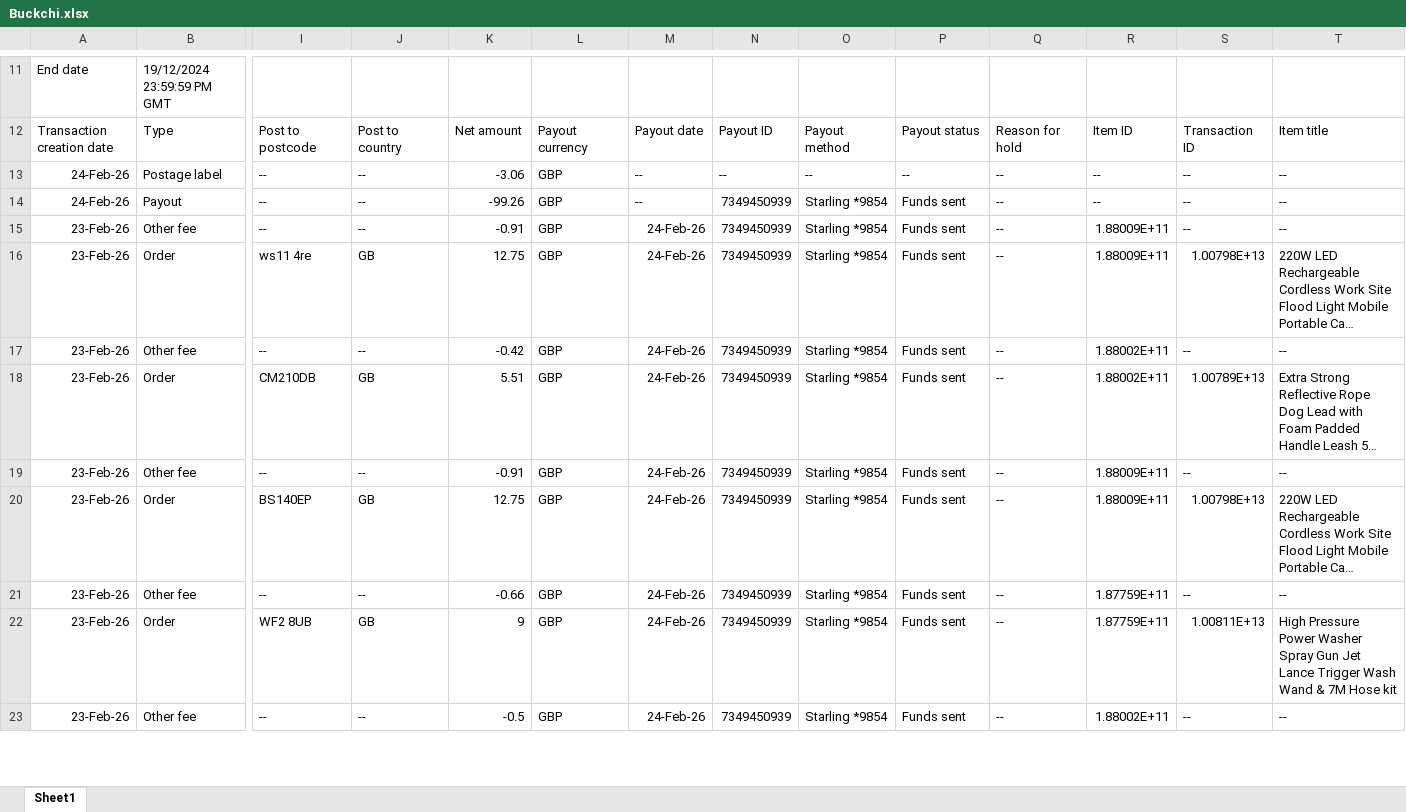
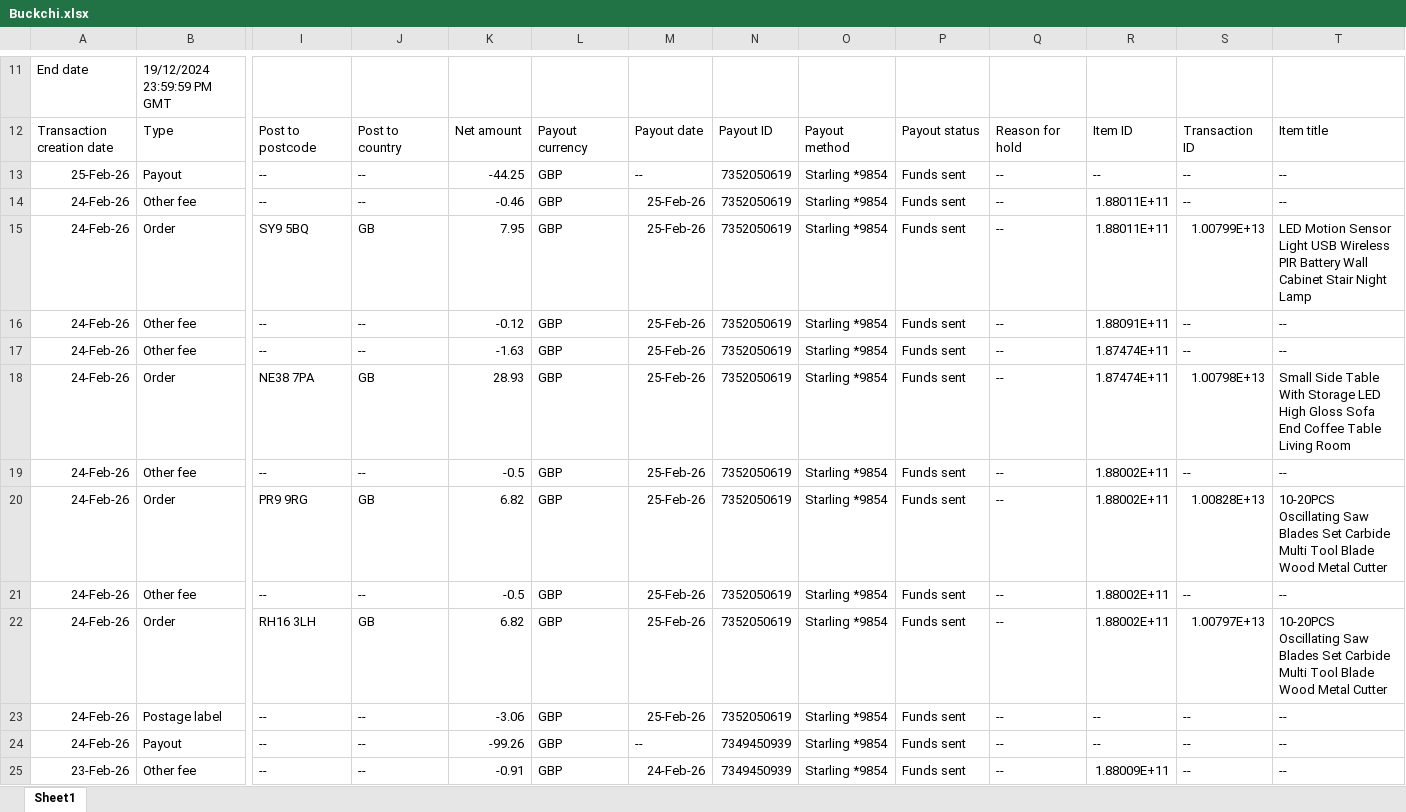
Before and after one commit to NIBH014B/BuckchiDailyReport, an Excel workbook: Raw Sales Data/Buckchi.xlsx, sheet Sheet1, drawn as a sheet; only a part is shown, gaps mark what is left out; the shorter side is filled out with more unchanged rows; long unchanged cells end in …; values as stored, in another font and other column widths than the file's, no borders; addresses are those after the commit; rows hold the shown columns only; the diff names each change by its address in the sheet, - before the commit and + after, or states it on an @@ line.

```diff
--- a/Raw Sales Data/Buckchi.xlsx (sheet Sheet1)
+++ b/Raw Sales Data/Buckchi.xlsx (sheet Sheet1)
+row 13: 25-Feb-26 | Payout | -- | -- | -44.25 | GBP | -- | 7352050619 | Starling *9854 | Funds sent | -- | -- | -- | --
+row 14: 24-Feb-26 | Other fee | -- | -- | -0.46 | GBP | 25-Feb-26 | 7352050619 | Starling *9854 | Funds sent | -- | 1.88011E+11 | -- | --
+row 15: 24-Feb-26 | Order | SY9 5BQ | GB | 7.95 | GBP | 25-Feb-26 | 7352050619 | Starling *9854 | Funds sent | -- | 1.88011E+11 | 1.00799E+13 | LED Motion Sensor Light USB Wireless PIR Battery Wall Cabinet Stair Night Lamp
+row 16: 24-Feb-26 | Other fee | -- | -- | -0.12 | GBP | 25-Feb-26 | 7352050619 | Starling *9854 | Funds sent | -- | 1.88091E+11 | -- | --
+row 17: 24-Feb-26 | Other fee | -- | -- | -1.63 | GBP | 25-Feb-26 | 7352050619 | Starling *9854 | Funds sent | -- | 1.87474E+11 | -- | --
+row 18: 24-Feb-26 | Order | NE38 7PA | GB | 28.93 | GBP | 25-Feb-26 | 7352050619 | Starling *9854 | Funds sent | -- | 1.87474E+11 | 1.00798E+13 | Small Side Table With Storage LED High Gloss Sofa End Coffee Table Living Room
+row 19: 24-Feb-26 | Other fee | -- | -- | -0.5 | GBP | 25-Feb-26 | 7352050619 | Starling *9854 | Funds sent | -- | 1.88002E+11 | -- | --
+row 20: 24-Feb-26 | Order | PR9 9RG | GB | 6.82 | GBP | 25-Feb-26 | 7352050619 | Starling *9854 | Funds sent | -- | 1.88002E+11 | 1.00828E+13 | 10-20PCS Oscillating Saw Blades Set Carbide Multi Tool Blade Wood Metal Cutter
+row 21: 24-Feb-26 | Other fee | -- | -- | -0.5 | GBP | 25-Feb-26 | 7352050619 | Starling *9854 | Funds sent | -- | 1.88002E+11 | -- | --
+row 22: 24-Feb-26 | Order | RH16 3LH | GB | 6.82 | GBP | 25-Feb-26 | 7352050619 | Starling *9854 | Funds sent | -- | 1.88002E+11 | 1.00797E+13 | 10-20PCS Oscillating Saw Blades Set Carbide Multi Tool Blade Wood Metal Cutter
-M23: --
+M23: 25-Feb-26
-N23: --
+N23: 7352050619
-O23: --
+O23: Starling *9854
-P23: --
+P23: Funds sent
```
Also changed, not shown: Raw Sales Data/Amazon.xlsx, Raw Sales Data/Vandey.xlsx.
